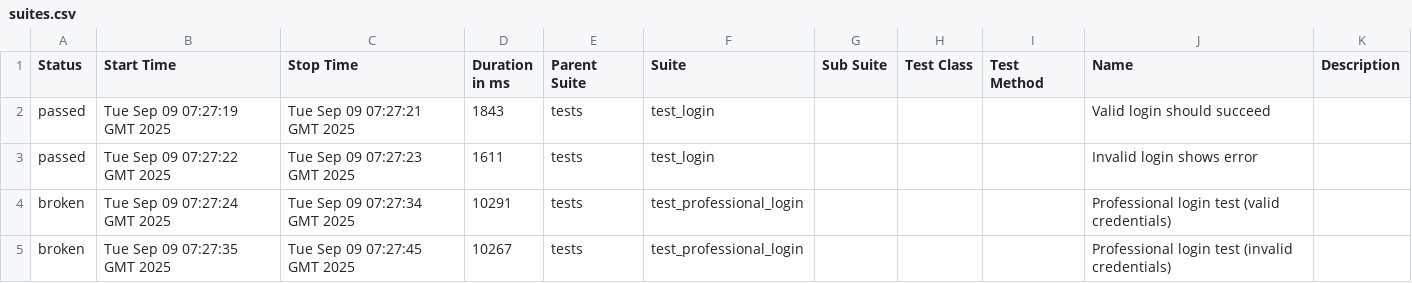
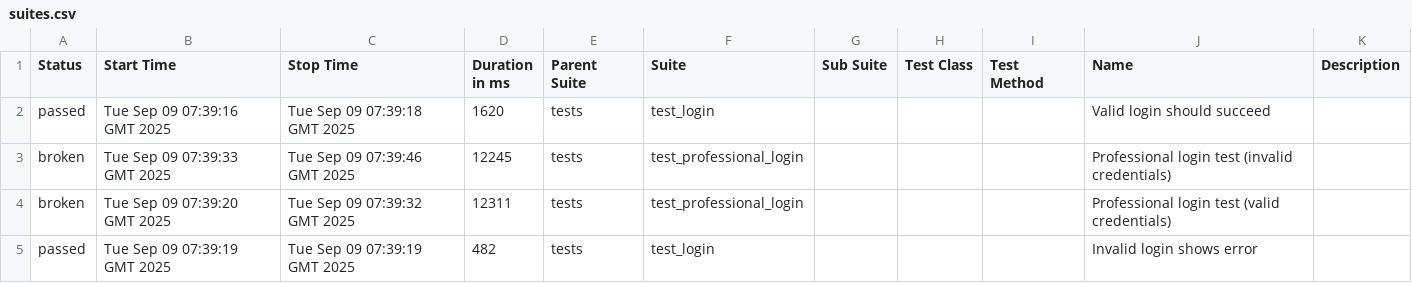
Before and after one commit to Mohitkalantri/selenium-ci-cd, a CSV file: data/suites.csv, drawn as a sheet.

```diff
--- a/data/suites.csv
+++ b/data/suites.csv
@@ -1,5 +1,5 @@
 "Status","Start Time","Stop Time","Duration in ms","Parent Suite","Suite","Sub Suite","Test Class","Test Method","Name","Description"
-"passed","Tue Sep 09 07:27:19 GMT 2025","Tue Sep 09 07:27:21 GMT 2025","1843","tests","test_login","","","","Valid login should succeed",""
-"passed","Tue Sep 09 07:27:22 GMT 2025","Tue Sep 09 07:27:23 GMT 2025","1611","tests","test_login","","","","Invalid login shows error",""
-"broken","Tue Sep 09 07:27:24 GMT 2025","Tue Sep 09 07:27:34 GMT 2025","10291","tests","test_professional_login","","","","Professional login test (valid credentials)",""
-"broken","Tue Sep 09 07:27:35 GMT 2025","Tue Sep 09 07:27:45 GMT 2025","10267","tests","test_professional_login","","","","Professional login test (invalid credentials)",""
+"passed","Tue Sep 09 07:39:16 GMT 2025","Tue Sep 09 07:39:18 GMT 2025","1620","tests","test_login","","","","Valid login should succeed",""
+"broken","Tue Sep 09 07:39:33 GMT 2025","Tue Sep 09 07:39:46 GMT 2025","12245","tests","test_professional_login","","","","Professional login test (invalid credentials)",""
+"broken","Tue Sep 09 07:39:20 GMT 2025","Tue Sep 09 07:39:32 GMT 2025","12311","tests","test_professional_login","","","","Professional login test (valid credentials)",""
+"passed","Tue Sep 09 07:39:19 GMT 2025","Tue Sep 09 07:39:19 GMT 2025","482","tests","test_login","","","","Invalid login shows error",""
```
Also changed, not shown: 32 other files.
